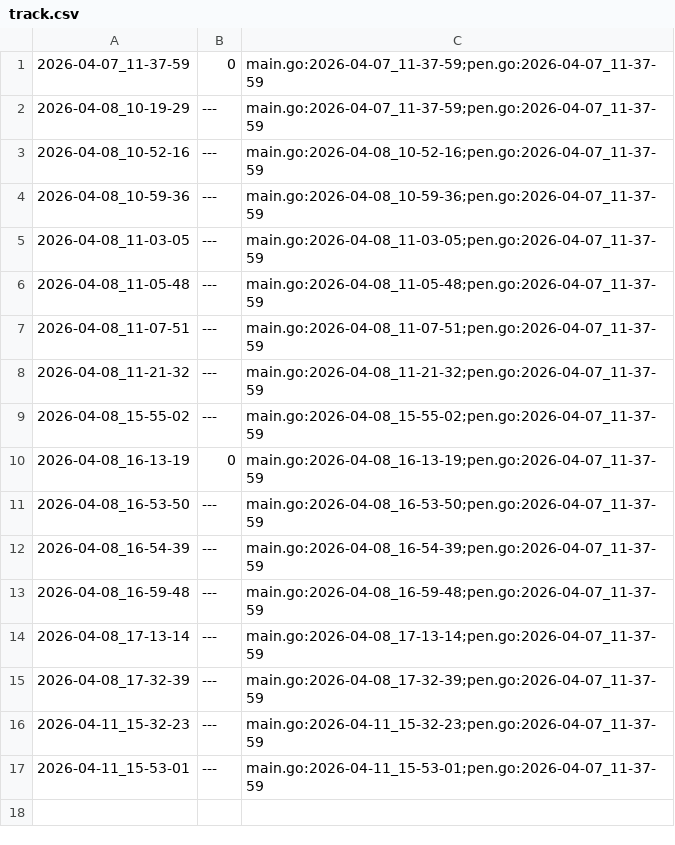
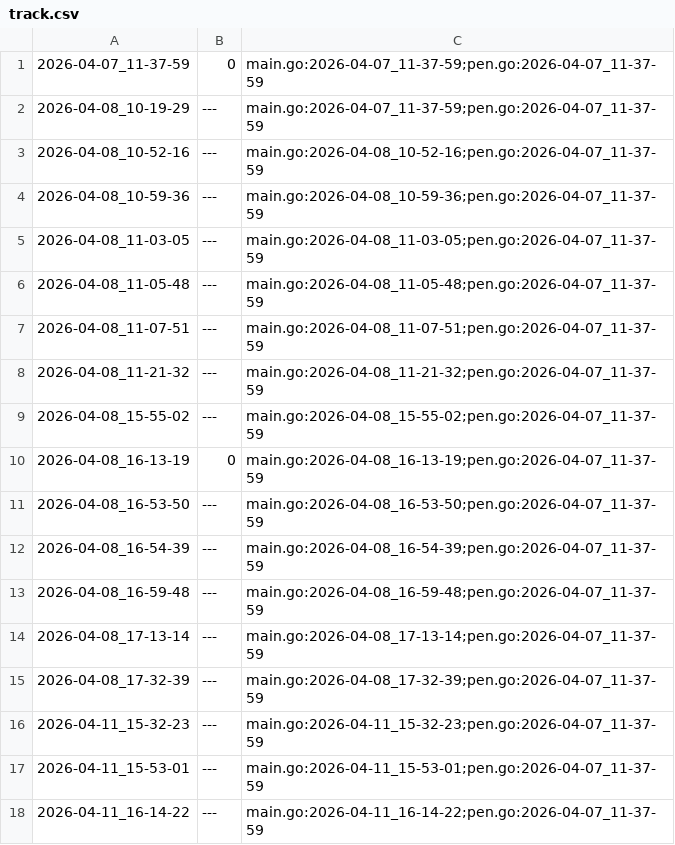
Before and after one commit to qxcode-course/ed-ter-bloco-a-IsaqueVitoriano, a CSV file: .tko/track/ed@fractais_png/track.csv, drawn as a sheet.

```diff
--- a/.tko/track/ed@fractais_png/track.csv
+++ b/.tko/track/ed@fractais_png/track.csv
@@ -17 +17,2 @@
 2026-04-11_15-53-01,---,main.go:2026-04-11_15-53-01;pen.go:2026-04-07_11-37-59
+2026-04-11_16-14-22,---,main.go:2026-04-11_16-14-22;pen.go:2026-04-07_11-37-59
```
Also changed, not shown: 5 other files.
